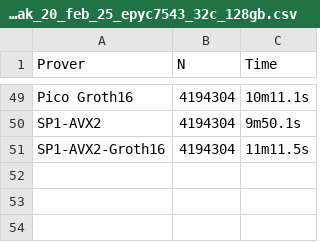
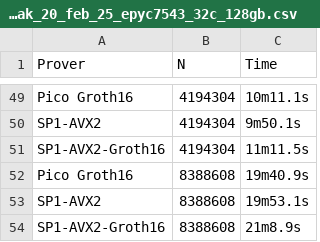
Before and after one commit to yetanotherco/zkvm_benchmarks, a CSV file: bench_results/keccak_20_feb_25_epyc7543_32c_128gb.csv, drawn as a sheet; only a part is shown, gaps mark what is left out.

```diff
--- a/bench_results/keccak_20_feb_25_epyc7543_32c_128gb.csv
+++ b/bench_results/keccak_20_feb_25_epyc7543_32c_128gb.csv
@@ -51 +51,4 @@ SP1-AVX2,4194304,9m50.1s
 SP1-AVX2-Groth16,4194304,11m11.5s
+Pico Groth16,8388608,19m40.9s
+SP1-AVX2,8388608,19m53.1s
+SP1-AVX2-Groth16,8388608,21m8.9s
```
Also changed, not shown: 1 other file.
